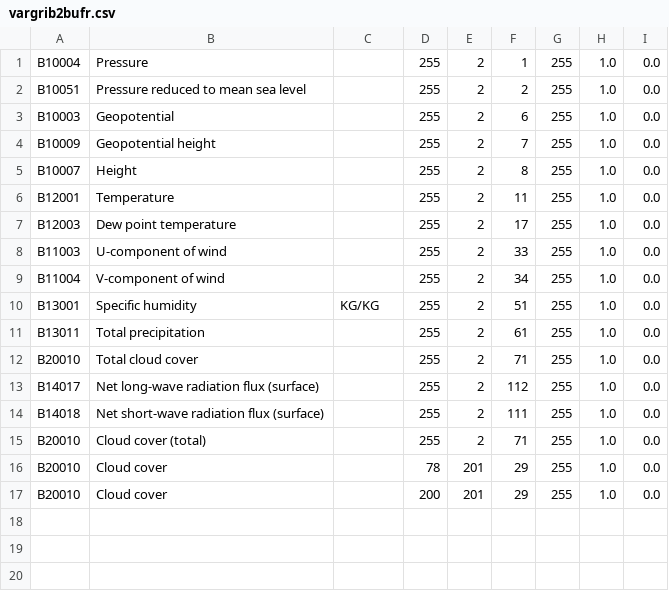
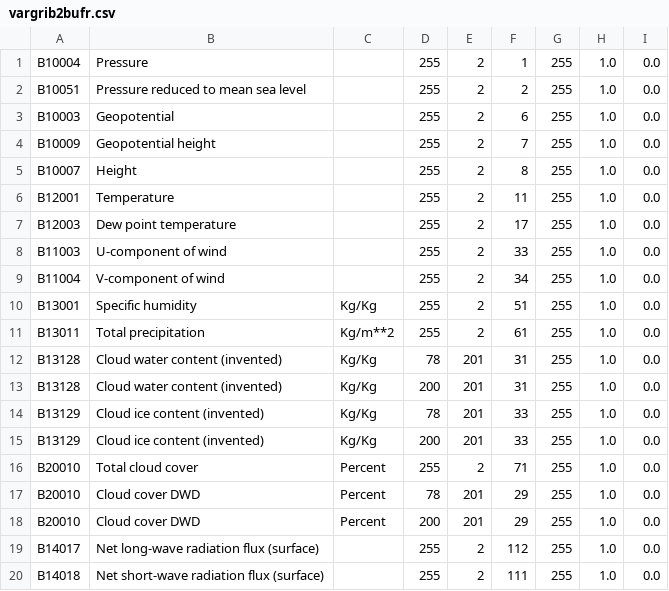
Before and after one commit to ARPA-SIMC/libsim, a CSV file: data/vargrib2bufr.csv, drawn as a sheet.

```diff
--- a/data/vargrib2bufr.csv
+++ b/data/vargrib2bufr.csv
@@ -9,9 +9,12 @@ B11003,U-component of wind,,255,2,33,255,1.0,0.0
 B11004,V-component of wind,,255,2,34,255,1.0,0.0
-B13001,Specific humidity,KG/KG,255,2,51,255,1.0,0.0
-B13011,Total precipitation,,255,2,61,255,1.0,0.0
-B20010,Total cloud cover,,255,2,71,255,1.0,0.0
+B13001,Specific humidity,Kg/Kg,255,2,51,255,1.0,0.0
+B13011,Total precipitation,Kg/m**2,255,2,61,255,1.0,0.0
+B13128,Cloud water content (invented),Kg/Kg,78,201,31,255,1.0,0.0
+B13128,Cloud water content (invented),Kg/Kg,200,201,31,255,1.0,0.0
+B13129,Cloud ice content (invented),Kg/Kg,78,201,33,255,1.0,0.0
+B13129,Cloud ice content (invented),Kg/Kg,200,201,33,255,1.0,0.0
+B20010,Total cloud cover,Percent,255,2,71,255,1.0,0.0
+B20010,Cloud cover DWD,Percent,78,201,29,255,1.0,0.0
+B20010,Cloud cover DWD,Percent,200,201,29,255,1.0,0.0
 B14017,Net long-wave radiation flux (surface),,255,2,112,255,1.0,0.0
 B14018,Net short-wave radiation flux (surface),,255,2,111,255,1.0,0.0
-B20010,Cloud cover (total),,255,2,71,255,1.0,0.0
-B20010,Cloud cover,,78,201,29,255,1.0,0.0
-B20010,Cloud cover,,200,201,29,255,1.0,0.0
```
Also changed, not shown: 1 other file.
